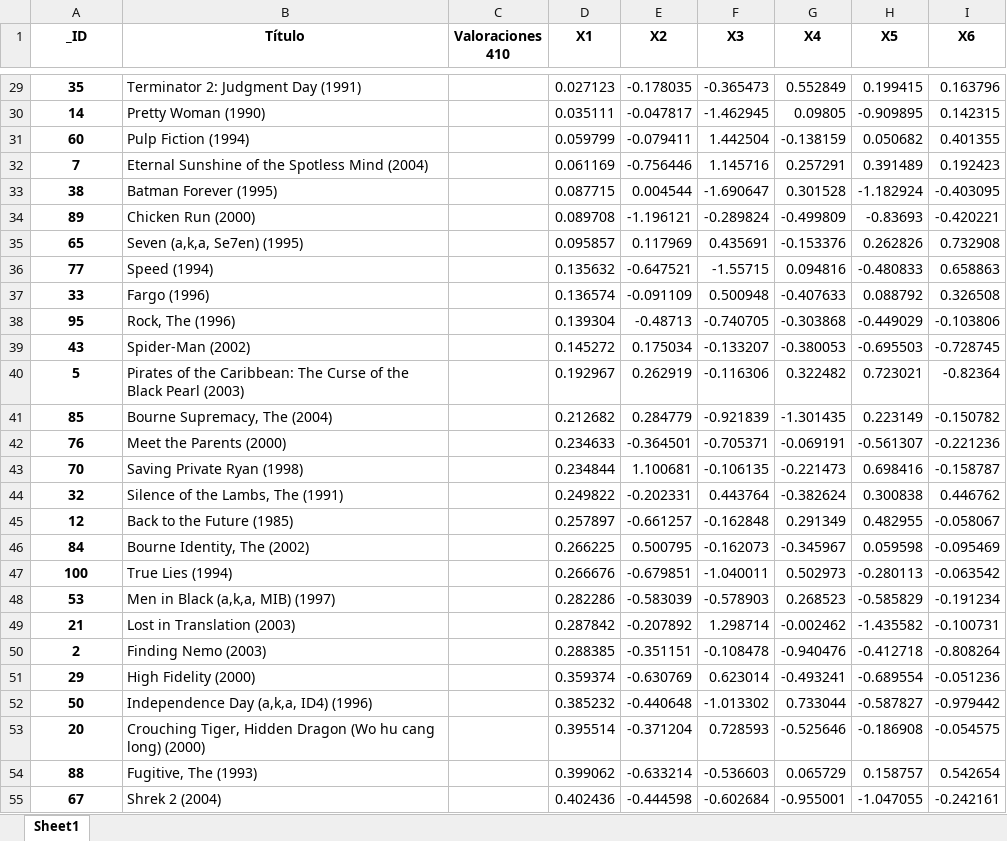
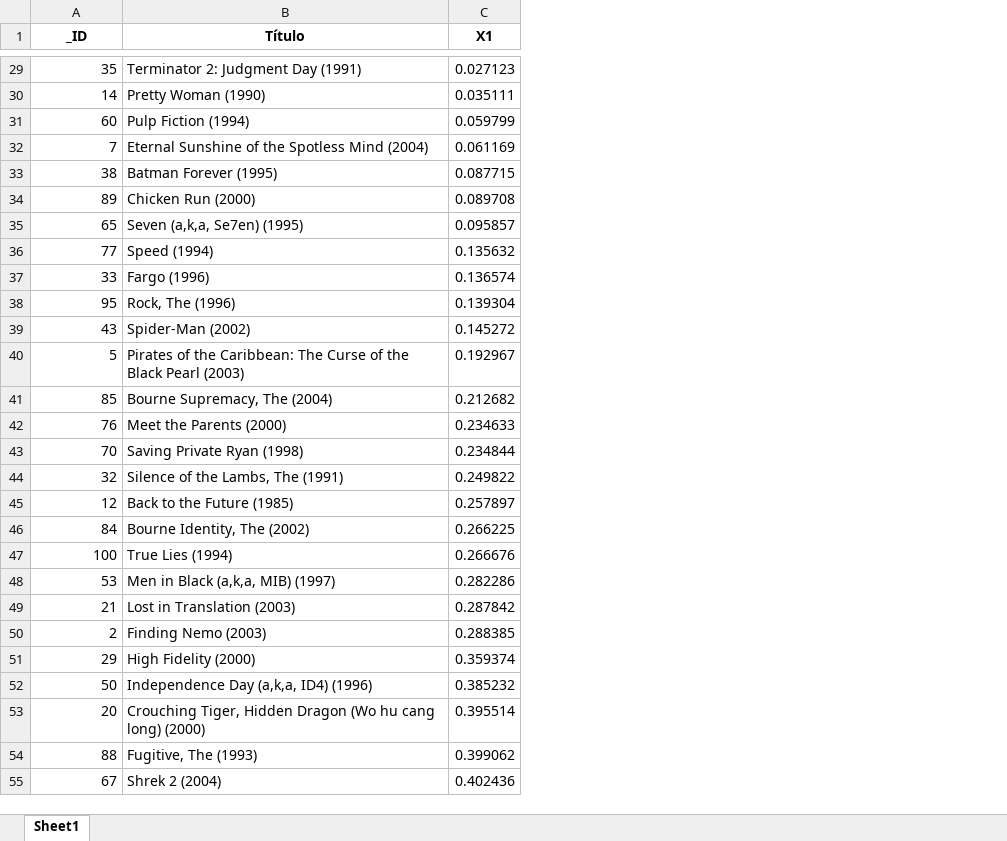
Before and after one commit to lrodrin/masterAI, an Excel workbook: A13/Recomendación de películas mediante factorización de matrices/primera parte/X1.xlsx, sheet Sheet1, drawn as a sheet; only a part is shown, gaps mark what is left out; values as stored, in another font and other column widths than the file's, no borders; the diff covers the shown part only; the diff names each change by its address in the sheet, - before the commit and + after, or states it on an @@ line.

Commit message:
added column C values - práctica SR

```diff
--- a/A13/Recomendación de películas mediante factorización de matrices/primera parte/X1.xlsx (sheet Sheet1)
+++ b/A13/Recomendación de películas mediante factorización de matrices/primera parte/X1.xlsx (sheet Sheet1)
-column C (Valoraciones 410), empty
-column E (X2), rows 29-55: -0.178035 | -0.047817 | -0.079411 | -0.756446 | 0.004544 | -1.196121 | 0.117969 | -0.647521 | -0.091109 | -0.48713 | 0.175034 | 0.262919 | 0.284779 | -0.364501 | 1.100681 | -0.202331 | -0.661257 | 0.500795 | -0.679851 | -0.583039 | -0.207892 | -0.351151 | -0.630769 | -0.440648 | -0.371204 | -0.633214 | -0.444598
-column F (X3), rows 29-55: -0.365473 | -1.462945 | 1.442504 | 1.145716 | -1.690647 | -0.289824 | 0.435691 | -1.55715 | 0.500948 | -0.740705 | -0.133207 | -0.116306 | -0.921839 | -0.705371 | -0.106135 | 0.443764 | -0.162848 | -0.162073 | -1.040011 | -0.578903 | 1.298714 | -0.108478 | 0.623014 | -1.013302 | 0.728593 | -0.536603 | -0.602684
-column G (X4), rows 29-55: 0.552849 | 0.09805 | -0.138159 | 0.257291 | 0.301528 | -0.499809 | -0.153376 | 0.094816 | -0.407633 | -0.303868 | -0.380053 | 0.322482 | -1.301435 | -0.069191 | -0.221473 | -0.382624 | 0.291349 | -0.345967 | 0.502973 | 0.268523 | -0.002462 | -0.940476 | -0.493241 | 0.733044 | -0.525646 | 0.065729 | -0.955001
-column H (X5), rows 29-55: 0.199415 | -0.909895 | 0.050682 | 0.391489 | -1.182924 | -0.83693 | 0.262826 | -0.480833 | 0.088792 | -0.449029 | -0.695503 | 0.723021 | 0.223149 | -0.561307 | 0.698416 | 0.300838 | 0.482955 | 0.059598 | -0.280113 | -0.585829 | -1.435582 | -0.412718 | -0.689554 | -0.587827 | -0.186908 | 0.158757 | -1.047055
-column I (X6), rows 29-55: 0.163796 | 0.142315 | 0.401355 | 0.192423 | -0.403095 | -0.420221 | 0.732908 | 0.658863 | 0.326508 | -0.103806 | -0.728745 | -0.82364 | -0.150782 | -0.221236 | -0.158787 | 0.446762 | -0.058067 | -0.095469 | -0.063542 | -0.191234 | -0.100731 | -0.808264 | -0.051236 | -0.979442 | -0.054575 | 0.542654 | -0.242161
@@ A29:A55 bold: on → off, alignment: center → right @@
```
Also changed, not shown: cell formats elsewhere in this sheet, A13/Recomendación de películas mediante factorización de matrices/primera parte/X2.xlsx, A13/Recomendación de películas mediante factorización de matrices/primera parte/X3.xlsx, 4 other files.
